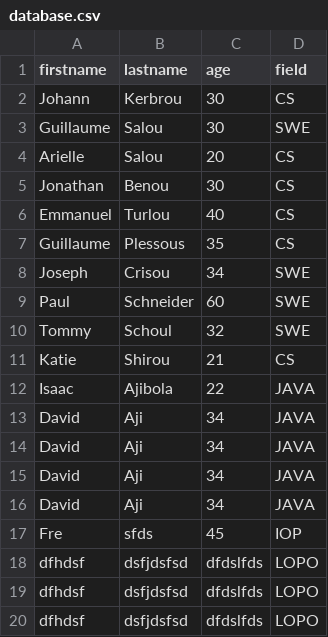
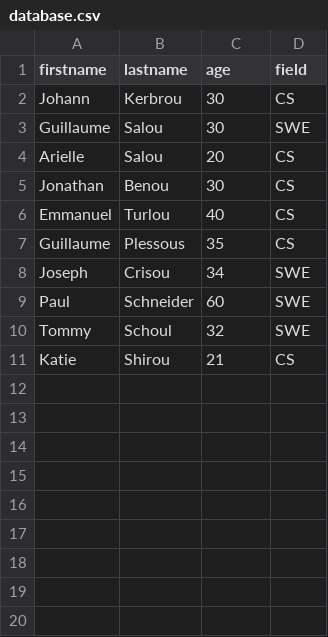
Before and after one commit to Bigizic/alx-backend-javascript, a CSV file: 0x05-Node_JS_basic/database.csv, drawn as a sheet.

Commit message:
Update database.csv

```diff
--- a/0x05-Node_JS_basic/database.csv
+++ b/0x05-Node_JS_basic/database.csv
@@ -11,10 +11 @@ Tommy,Schoul,32,SWE
 Katie,Shirou,21,CS
-Isaac,Ajibola,22,JAVA
-David,Aji,34,JAVA
-David,Aji,34,JAVA
-David,Aji,34,JAVA
-David,Aji,34,JAVA
-Fre,sfds,45,IOP
-dfhdsf,dsfjdsfsd,dfdslfds,LOPO
-dfhdsf,dsfjdsfsd,dfdslfds,LOPO
-dfhdsf,dsfjdsfsd,dfdslfds,LOPO
```
